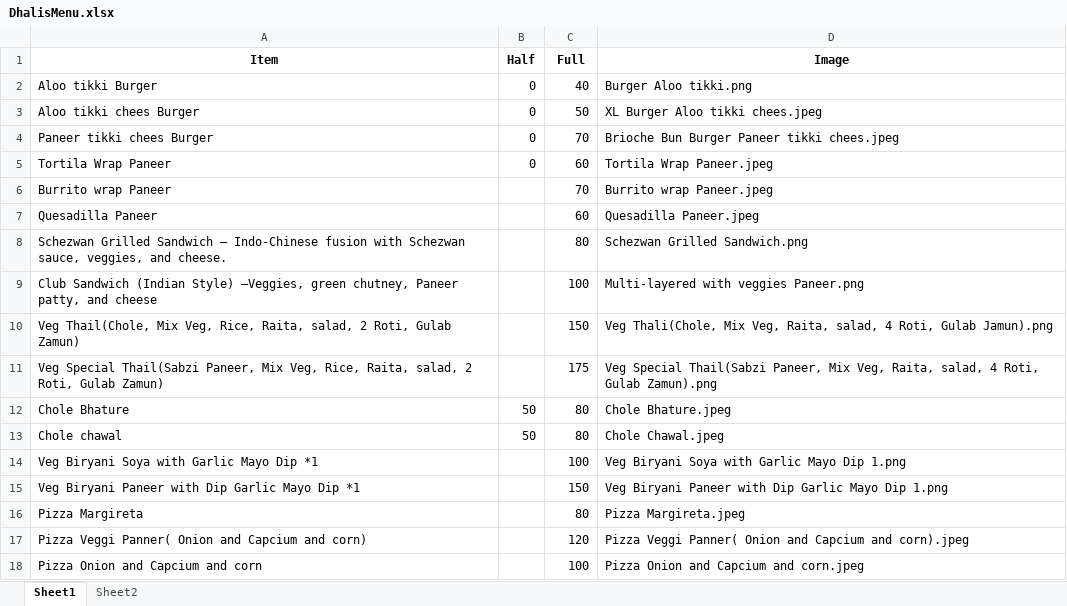
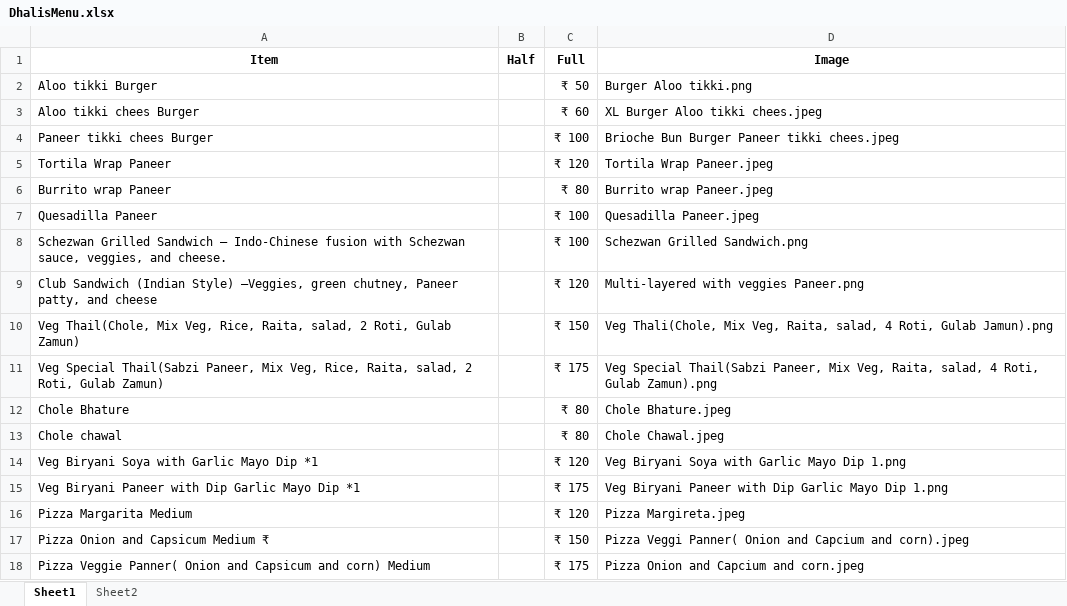
Before and after one commit to Pushpsingh13/Dhaliwal_whatsapp_Email, an Excel workbook: DhalisMenu.xlsx, sheet Sheet1, drawn as a sheet; values as stored, in another font and other column widths than the file's, no borders; removed rows and columns are numbered as before the commit, all else as after; the diff names each change by its address in the sheet, - before the commit and + after, or states it on an @@ line.

Commit message:
Add files via upload

```diff
--- a/DhalisMenu.xlsx (sheet Sheet1)
+++ b/DhalisMenu.xlsx (sheet Sheet1)
-B2:B5 (Half): 0
+B2:B5 (Half): (empty)
-C2 (Full): 40
+C2 (Full): ₹ 50
-C3 (Full): 50
+C3 (Full): ₹ 60
-C4 (Full): 70
+C4 (Full): ₹ 100
-C5 (Full): 60
+C5 (Full): ₹ 120
-C6 (Full): 70
+C6 (Full): ₹ 80
-C7 (Full): 60
+C7 (Full): ₹ 100
-C8 (Full): 80
+C8 (Full): ₹ 100
-C9 (Full): 100
+C9 (Full): ₹ 120
-C10 (Full): 150
+C10 (Full): ₹ 150
-C11 (Full): 175
+C11 (Full): ₹ 175
-B12:B13 (Half): 50
+B12:B13 (Half): (empty)
-C12:C13 (Full): 80
+C12:C13 (Full): ₹ 80
-C14 (Full): 100
+C14 (Full): ₹ 120
-C15 (Full): 150
+C15 (Full): ₹ 175
-A16 (Item): Pizza Margireta
+A16 (Item): Pizza Margarita Medium
-C16 (Full): 80
+C16 (Full): ₹ 120
-A17 (Item): Pizza Veggi Panner( Onion and Capcium and corn)
+A17 (Item): Pizza Onion and Capsicum Medium ₹
-C17 (Full): 120
+C17 (Full): ₹ 150
-row 18: Pizza Onion and Capcium and corn |  | 100 | Pizza Onion and Capcium and corn.jpeg
+row 18: Pizza Veggie Panner( Onion and Capsicum and corn) Medium |  | ₹ 175 | Pizza Onion and Capcium and corn.jpeg
```
